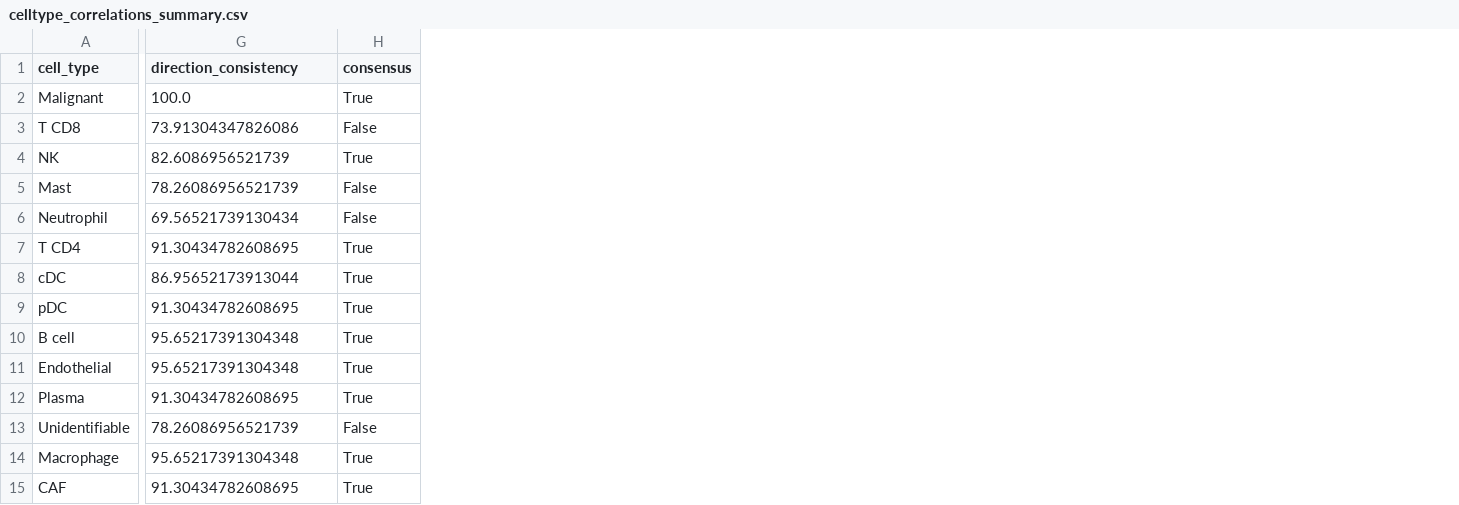
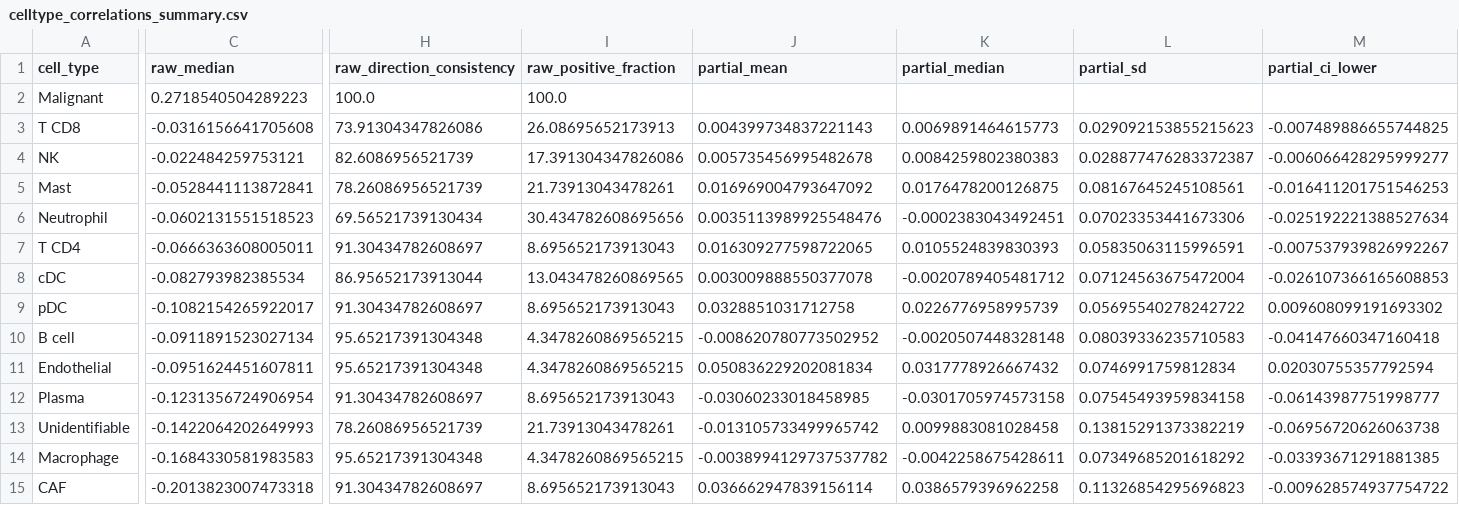
Before and after one commit to LucHungerbuehler/HGSOC_Spatial_Atlas, a CSV file: supplementary_data/hallmark_composition/celltype_correlations_summary.csv, drawn as a sheet; only a part is shown, gaps mark what is left out; removed rows and columns are numbered as before the commit, all else as after; the diff covers the shown part only; the diff names each change by its address in the sheet, - before the commit and + after, or states it on an @@ line.

Commit message:
Add Hallmark composition supplement data

```diff
--- a/supplementary_data/hallmark_composition/celltype_correlations_summary.csv
+++ b/supplementary_data/hallmark_composition/celltype_correlations_summary.csv
+column C (raw_median), rows 2-15: 0.2718540504289223 | -0.0316156641705608 | -0.022484259753121 | -0.0528441113872841 | -0.0602131551518523 | -0.0666363608005011 | -0.082793982385534 | -0.1082154265922017 | -0.0911891523027134 | -0.0951624451607811 | -0.1231356724906954 | -0.1422064202649993 | -0.1684330581983583 | -0.2013823007473318
-column H (consensus), rows 2-15: True | False | True | False | False | True | True | True | True | True | True | False | True | True
+column I (raw_positive_fraction), rows 2-15: 100.0 | 26.08695652173913 | 17.391304347826086 | 21.73913043478261 | 30.434782608695656 | 8.695652173913043 | 13.043478260869565 | 8.695652173913043 | 4.3478260869565215 | 4.3478260869565215 | 8.695652173913043 | 21.73913043478261 | 4.3478260869565215 | 8.695652173913043
+column J (partial_mean), rows 3-15: 0.004399734837221143 | 0.005735456995482678 | 0.016969004793647092 | 0.0035113989925548476 | 0.016309277598722065 | 0.003009888550377078 | 0.0328851031712758 | -0.008620780773502952 | 0.050836229202081834 | -0.03060233018458985 | -0.013105733499965742 | -0.0038994129737537782 | 0.036662947839156114
+column K (partial_median), rows 3-15: 0.0069891464615773 | 0.0084259802380383 | 0.0176478200126875 | -0.0002383043492451 | 0.0105524839830393 | -0.0020789405481712 | 0.0226776958995739 | -0.0020507448328148 | 0.0317778926667432 | -0.0301705974573158 | 0.0099883081028458 | -0.0042258675428611 | 0.0386579396962258
+column L (partial_sd), rows 3-15: 0.029092153855215623 | 0.028877476283372387 | 0.08167645245108561 | 0.07023353441673306 | 0.05835063115996591 | 0.07124563675472004 | 0.05695540278242722 | 0.08039336235710583 | 0.0746991759812834 | 0.07545493959834158 | 0.13815291373382219 | 0.07349685201618292 | 0.11326854295696823
+column M (partial_ci_lower), rows 3-15: -0.007489886655744825 | -0.006066428295999277 | -0.016411201751546253 | -0.025192221388527634 | -0.007537939826992267 | -0.026107366165608853 | 0.009608099191693302 | -0.04147660347160418 | 0.02030755357792594 | -0.06143987751998777 | -0.06956720626063738 | -0.03393671291881385 | -0.009628574937754722
-H1: direction_consistency
+H1: raw_direction_consistency
-H7 (raw_direction_consistency): 91.30434782608695
+H7 (raw_direction_consistency): 91.30434782608697
-H9 (raw_direction_consistency): 91.30434782608695
+H9 (raw_direction_consistency): 91.30434782608697
-H12 (raw_direction_consistency): 91.30434782608695
+H12 (raw_direction_consistency): 91.30434782608697
-H15 (raw_direction_consistency): 91.30434782608695
+H15 (raw_direction_consistency): 91.30434782608697
```
Also changed, not shown: 4 added columns and 4 edited cells elsewhere in this file, 32 other files.
